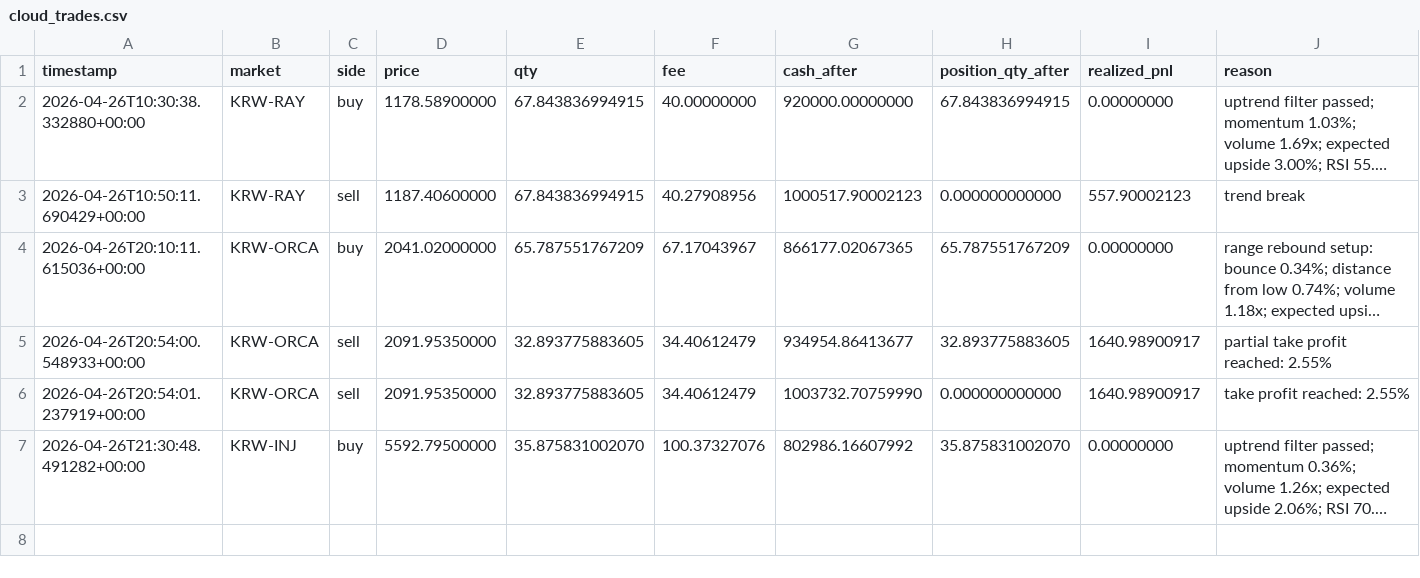
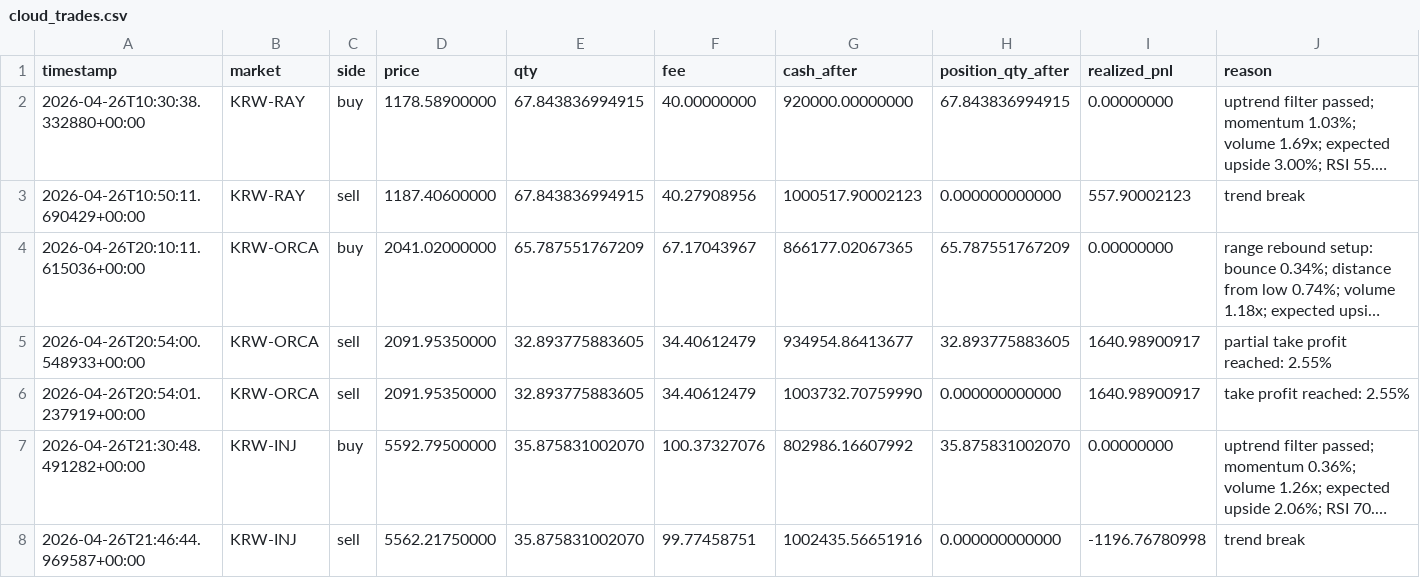
Before and after one commit to SangJunPark1/coin, a CSV file: data/cloud_trades.csv, drawn as a sheet; long unchanged cells end in …; the diff names each change by its address in the sheet, - before the commit and + after, or states it on an @@ line.

```diff
--- a/data/cloud_trades.csv
+++ b/data/cloud_trades.csv
+row 8: 2026-04-26T21:46:44.969587+00:00 | KRW-INJ | sell | 5562.21750000 | 35.875831002070 | 99.77458751 | 1002435.56651916 | 0.000000000000 | -1196.76780998 | trend break
```
Also changed, not shown: 4 other files.
